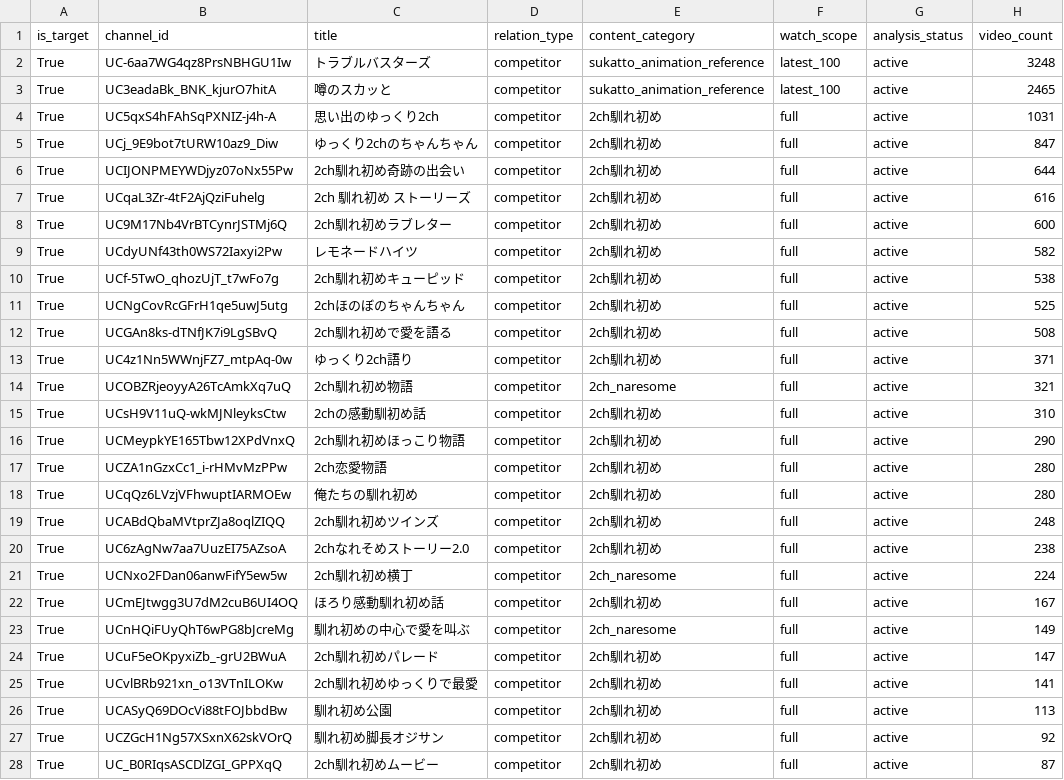
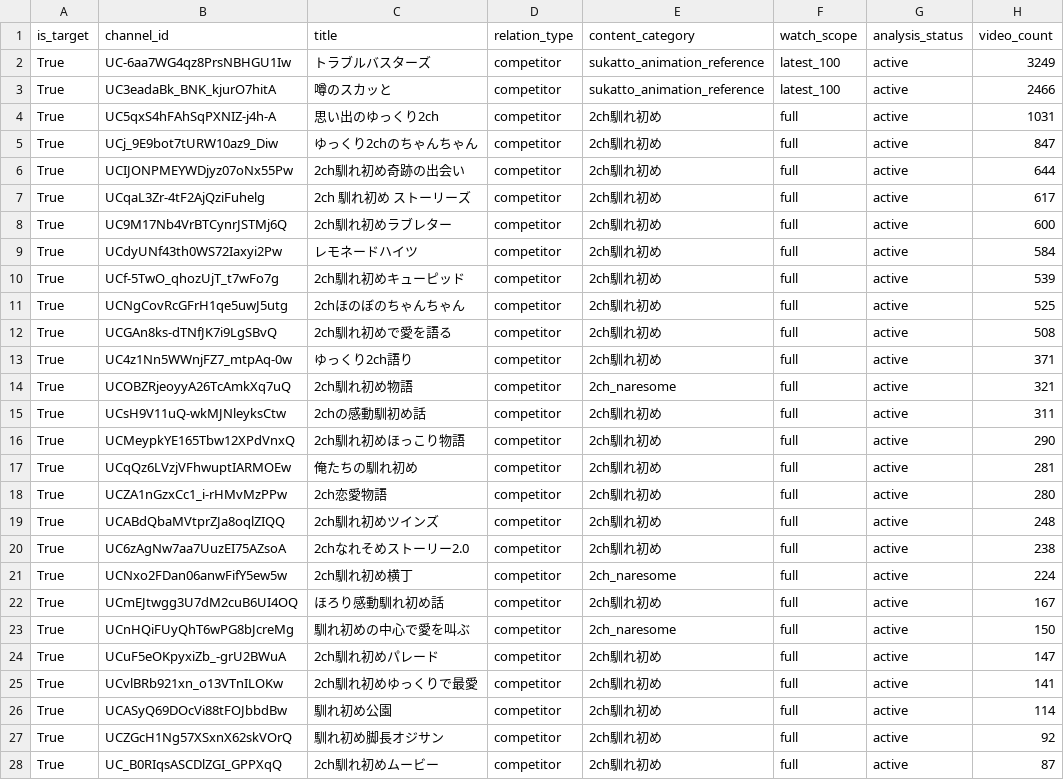
Before and after one commit to japonismy/naresome-kikaku-research, a CSV file: reports/channel_scope.csv, drawn as a sheet; only a part is shown; the diff covers the shown part only.

```diff
--- a/reports/channel_scope.csv
+++ b/reports/channel_scope.csv
@@ -1,4 +1,4 @@
 is_target,channel_id,title,relation_type,content_category,watch_scope,analysis_status,video_count
-True,UC-6aa7WG4qz8PrsNBHGU1Iw,トラブルバスターズ,competitor,sukatto_animation_reference,latest_100,active,3248
-True,UC3eadaBk_BNK_kjurO7hitA,噂のスカッと,competitor,sukatto_animation_reference,latest_100,active,2465
+True,UC-6aa7WG4qz8PrsNBHGU1Iw,トラブルバスターズ,competitor,sukatto_animation_reference,latest_100,active,3249
+True,UC3eadaBk_BNK_kjurO7hitA,噂のスカッと,competitor,sukatto_animation_reference,latest_100,active,2466
 True,UC5qxS4hFAhSqPXNIZ-j4h-A,思い出のゆっくり2ch,competitor,2ch馴れ初め,full,active,1031
@@ -6,6 +6,6 @@ True,UCj_9E9bot7tURW10az9_Diw,ゆっくり2chのちゃんちゃん,competitor,2c
 True,UCIJONPMEYWDjyz07oNx55Pw,2ch馴れ初め奇跡の出会い,competitor,2ch馴れ初め,full,active,644
-True,UCqaL3Zr-4tF2AjQziFuhelg,2ch 馴れ初め ストーリーズ,competitor,2ch馴れ初め,full,active,616
+True,UCqaL3Zr-4tF2AjQziFuhelg,2ch 馴れ初め ストーリーズ,competitor,2ch馴れ初め,full,active,617
 True,UC9M17Nb4VrBTCynrJSTMj6Q,2ch馴れ初めラブレター,competitor,2ch馴れ初め,full,active,600
-True,UCdyUNf43th0WS72Iaxyi2Pw,レモネードハイツ,competitor,2ch馴れ初め,full,active,582
-True,UCf-5TwO_qhozUjT_t7wFo7g,2ch馴れ初めキューピッド,competitor,2ch馴れ初め,full,active,538
+True,UCdyUNf43th0WS72Iaxyi2Pw,レモネードハイツ,competitor,2ch馴れ初め,full,active,584
+True,UCf-5TwO_qhozUjT_t7wFo7g,2ch馴れ初めキューピッド,competitor,2ch馴れ初め,full,active,539
 True,UCNgCovRcGFrH1qe5uwJ5utg,2chほのぼのちゃんちゃん,competitor,2ch馴れ初め,full,active,525
@@ -14,6 +14,6 @@ True,UC4z1Nn5WWnjFZ7_mtpAq-0w,ゆっくり2ch語り,competitor,2ch馴れ初め,f
 True,UCOBZRjeoyyA26TcAmkXq7uQ,2ch馴れ初め物語,competitor,2ch_naresome,full,active,321
-True,UCsH9V11uQ-wkMJNleyksCtw,2chの感動馴初め話,competitor,2ch馴れ初め,full,active,310
+True,UCsH9V11uQ-wkMJNleyksCtw,2chの感動馴初め話,competitor,2ch馴れ初め,full,active,311
 True,UCMeypkYE165Tbw12XPdVnxQ,2ch馴れ初めほっこり物語,competitor,2ch馴れ初め,full,active,290
+True,UCqQz6LVzjVFhwuptIARMOEw,俺たちの馴れ初め,competitor,2ch馴れ初め,full,active,281
 True,UCZA1nGzxCc1_i-rHMvMzPPw,2ch恋愛物語,competitor,2ch馴れ初め,full,active,280
-True,UCqQz6LVzjVFhwuptIARMOEw,俺たちの馴れ初め,competitor,2ch馴れ初め,full,active,280
 True,UCABdQbaMVtprZJa8oqlZIQQ,2ch馴れ初めツインズ,competitor,2ch馴れ初め,full,active,248
@@ -22,6 +22,6 @@ True,UCNxo2FDan06anwFifY5ew5w,2ch馴れ初め横丁,competitor,2ch_naresome,full
 True,UCmEJtwgg3U7dM2cuB6UI4OQ,ほろり感動馴れ初め話,competitor,2ch馴れ初め,full,active,167
-True,UCnHQiFUyQhT6wPG8bJcreMg,馴れ初めの中心で愛を叫ぶ,competitor,2ch_naresome,full,active,149
+True,UCnHQiFUyQhT6wPG8bJcreMg,馴れ初めの中心で愛を叫ぶ,competitor,2ch_naresome,full,active,150
 True,UCuF5eOKpyxiZb_-grU2BWuA,2ch馴れ初めパレード,competitor,2ch馴れ初め,full,active,147
 True,UCvlBRb921xn_o13VTnILOKw,2ch馴れ初めゆっくりで最愛,competitor,2ch馴れ初め,full,active,141
-True,UCASyQ69DOcVi88tFOJbbdBw,馴れ初め公園,competitor,2ch馴れ初め,full,active,113
+True,UCASyQ69DOcVi88tFOJbbdBw,馴れ初め公園,competitor,2ch馴れ初め,full,active,114
 True,UCZGcH1Ng57XSxnX62skVOrQ,馴れ初め脚長オジサン,competitor,2ch馴れ初め,full,active,92
```
Also changed, not shown: 2 edited cells elsewhere in this file, data_sources/youtube_channel_status.csv, data_sources/youtube_current_stats.csv, 8 other files.
